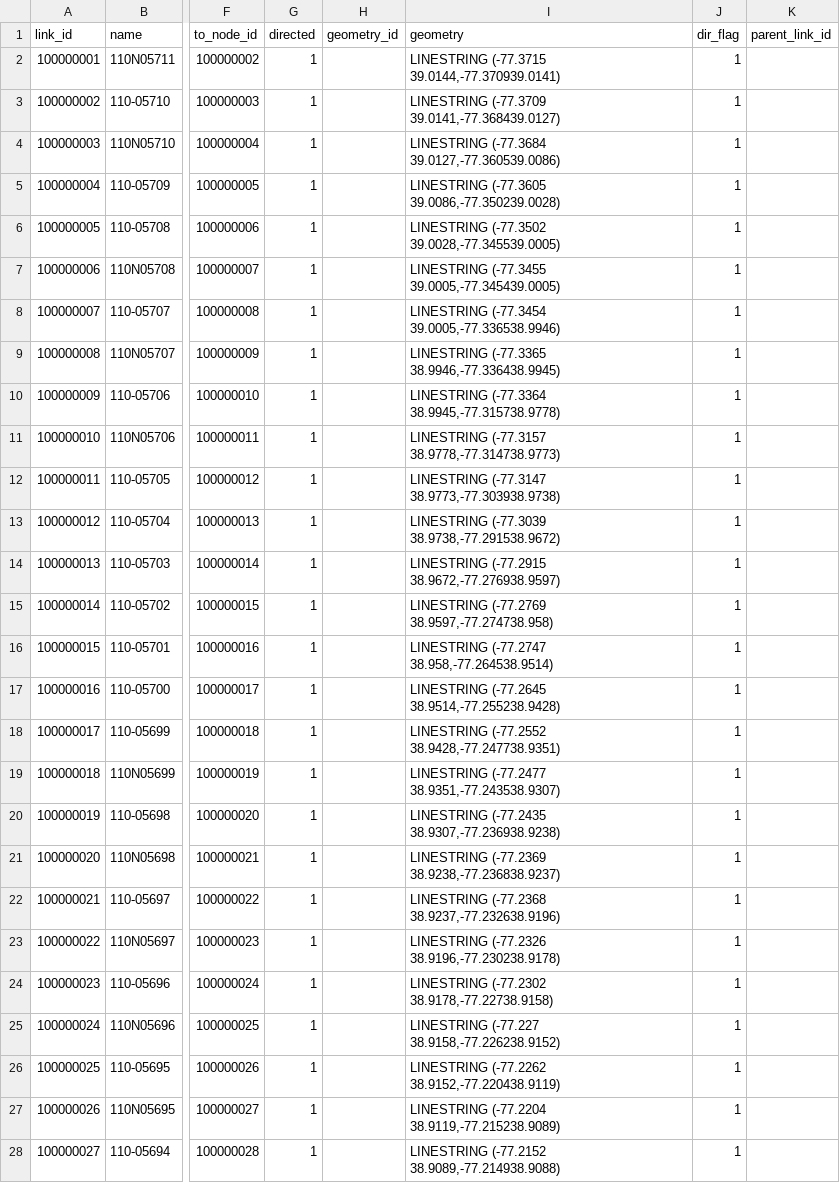
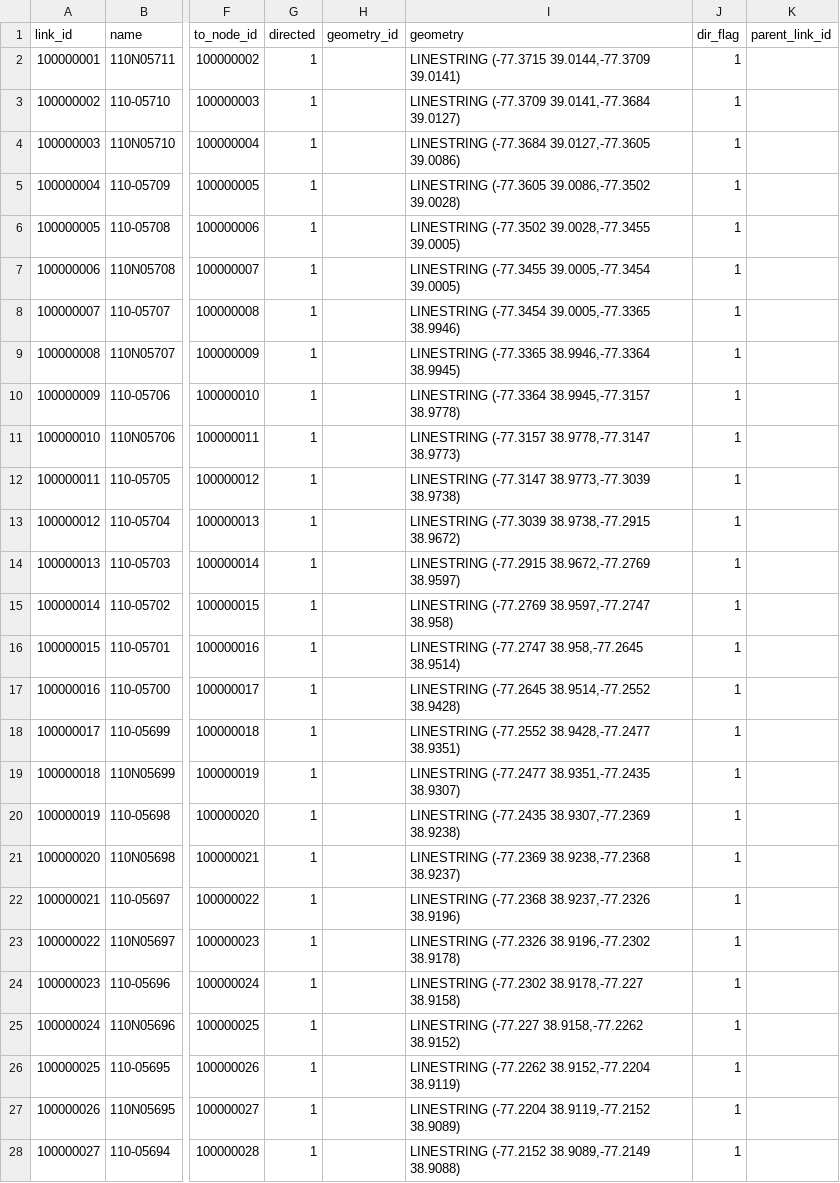
Before and after one commit to chrisyangsong/TMC2GMNS, a CSV file: GMNS/link_tmc.csv, drawn as a sheet; only a part is shown, gaps mark what is left out; the diff covers the shown part only; the diff names each change by its address in the sheet, - before the commit and + after, or states it on an @@ line.

Commit message:
fix link bug

```diff
--- a/GMNS/link_tmc.csv
+++ b/GMNS/link_tmc.csv
-I2 (geometry): LINESTRING (-77.3715 39.0144,-77.370939.0141)
+I2 (geometry): LINESTRING (-77.3715 39.0144,-77.3709 39.0141)
-I3 (geometry): LINESTRING (-77.3709 39.0141,-77.368439.0127)
+I3 (geometry): LINESTRING (-77.3709 39.0141,-77.3684 39.0127)
-I4 (geometry): LINESTRING (-77.3684 39.0127,-77.360539.0086)
+I4 (geometry): LINESTRING (-77.3684 39.0127,-77.3605 39.0086)
-I5 (geometry): LINESTRING (-77.3605 39.0086,-77.350239.0028)
+I5 (geometry): LINESTRING (-77.3605 39.0086,-77.3502 39.0028)
-I6 (geometry): LINESTRING (-77.3502 39.0028,-77.345539.0005)
+I6 (geometry): LINESTRING (-77.3502 39.0028,-77.3455 39.0005)
-I7 (geometry): LINESTRING (-77.3455 39.0005,-77.345439.0005)
+I7 (geometry): LINESTRING (-77.3455 39.0005,-77.3454 39.0005)
-I8 (geometry): LINESTRING (-77.3454 39.0005,-77.336538.9946)
+I8 (geometry): LINESTRING (-77.3454 39.0005,-77.3365 38.9946)
-I9 (geometry): LINESTRING (-77.3365 38.9946,-77.336438.9945)
+I9 (geometry): LINESTRING (-77.3365 38.9946,-77.3364 38.9945)
-I10 (geometry): LINESTRING (-77.3364 38.9945,-77.315738.9778)
+I10 (geometry): LINESTRING (-77.3364 38.9945,-77.3157 38.9778)
-I11 (geometry): LINESTRING (-77.3157 38.9778,-77.314738.9773)
+I11 (geometry): LINESTRING (-77.3157 38.9778,-77.3147 38.9773)
-I12 (geometry): LINESTRING (-77.3147 38.9773,-77.303938.9738)
+I12 (geometry): LINESTRING (-77.3147 38.9773,-77.3039 38.9738)
-I13 (geometry): LINESTRING (-77.3039 38.9738,-77.291538.9672)
+I13 (geometry): LINESTRING (-77.3039 38.9738,-77.2915 38.9672)
-I14 (geometry): LINESTRING (-77.2915 38.9672,-77.276938.9597)
+I14 (geometry): LINESTRING (-77.2915 38.9672,-77.2769 38.9597)
-I15 (geometry): LINESTRING (-77.2769 38.9597,-77.274738.958)
+I15 (geometry): LINESTRING (-77.2769 38.9597,-77.2747 38.958)
-I16 (geometry): LINESTRING (-77.2747 38.958,-77.264538.9514)
+I16 (geometry): LINESTRING (-77.2747 38.958,-77.2645 38.9514)
-I17 (geometry): LINESTRING (-77.2645 38.9514,-77.255238.9428)
+I17 (geometry): LINESTRING (-77.2645 38.9514,-77.2552 38.9428)
-I18 (geometry): LINESTRING (-77.2552 38.9428,-77.247738.9351)
+I18 (geometry): LINESTRING (-77.2552 38.9428,-77.2477 38.9351)
-I19 (geometry): LINESTRING (-77.2477 38.9351,-77.243538.9307)
+I19 (geometry): LINESTRING (-77.2477 38.9351,-77.2435 38.9307)
-I20 (geometry): LINESTRING (-77.2435 38.9307,-77.236938.9238)
+I20 (geometry): LINESTRING (-77.2435 38.9307,-77.2369 38.9238)
-I21 (geometry): LINESTRING (-77.2369 38.9238,-77.236838.9237)
+I21 (geometry): LINESTRING (-77.2369 38.9238,-77.2368 38.9237)
-I22 (geometry): LINESTRING (-77.2368 38.9237,-77.232638.9196)
+I22 (geometry): LINESTRING (-77.2368 38.9237,-77.2326 38.9196)
-I23 (geometry): LINESTRING (-77.2326 38.9196,-77.230238.9178)
+I23 (geometry): LINESTRING (-77.2326 38.9196,-77.2302 38.9178)
-I24 (geometry): LINESTRING (-77.2302 38.9178,-77.22738.9158)
+I24 (geometry): LINESTRING (-77.2302 38.9178,-77.227 38.9158)
-I25 (geometry): LINESTRING (-77.227 38.9158,-77.226238.9152)
+I25 (geometry): LINESTRING (-77.227 38.9158,-77.2262 38.9152)
-I26 (geometry): LINESTRING (-77.2262 38.9152,-77.220438.9119)
+I26 (geometry): LINESTRING (-77.2262 38.9152,-77.2204 38.9119)
-I27 (geometry): LINESTRING (-77.2204 38.9119,-77.215238.9089)
+I27 (geometry): LINESTRING (-77.2204 38.9119,-77.2152 38.9089)
-I28 (geometry): LINESTRING (-77.2152 38.9089,-77.214938.9088)
+I28 (geometry): LINESTRING (-77.2152 38.9089,-77.2149 38.9088)
```
Also changed, not shown: 35 edited cells elsewhere in this file, 2 other files.
